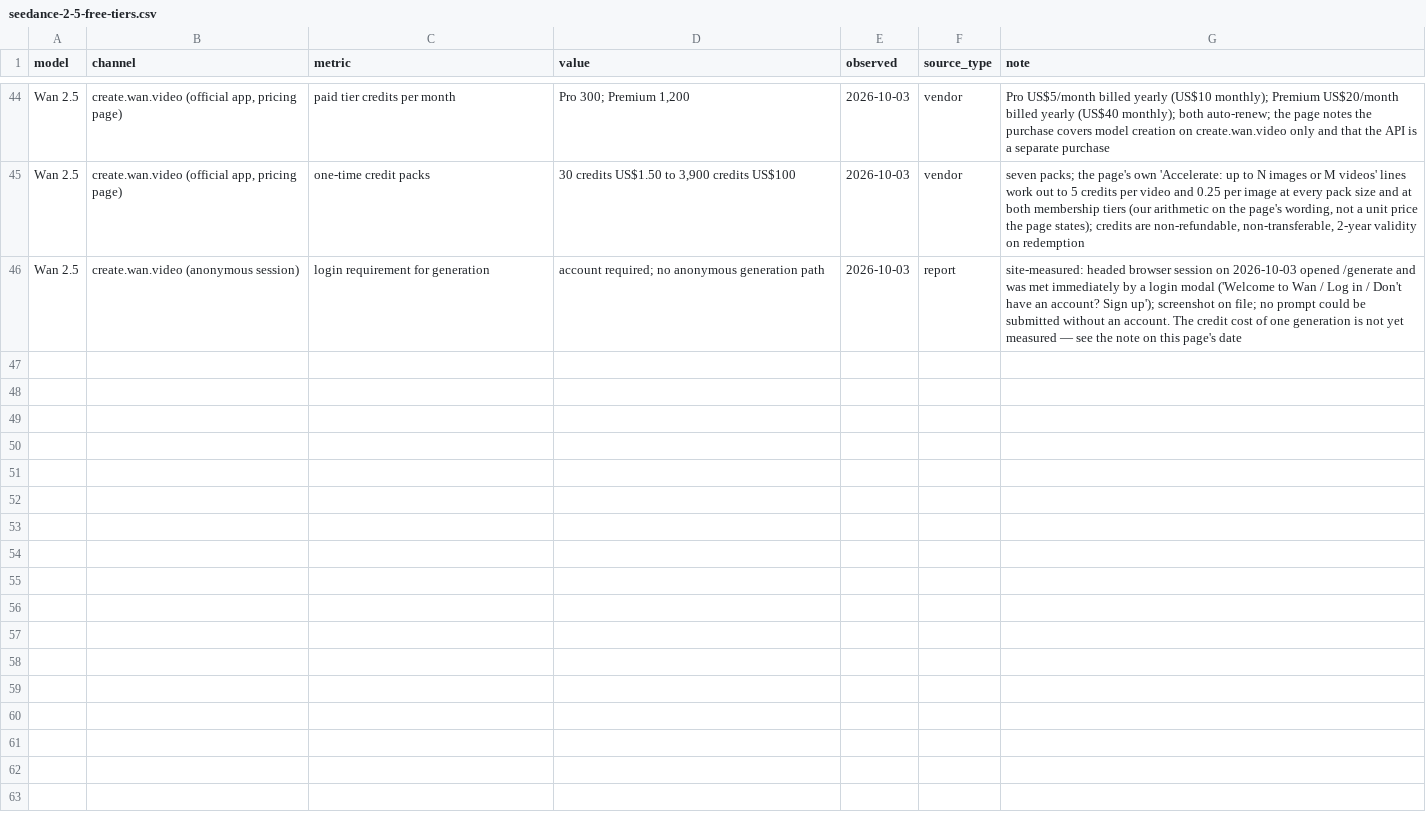
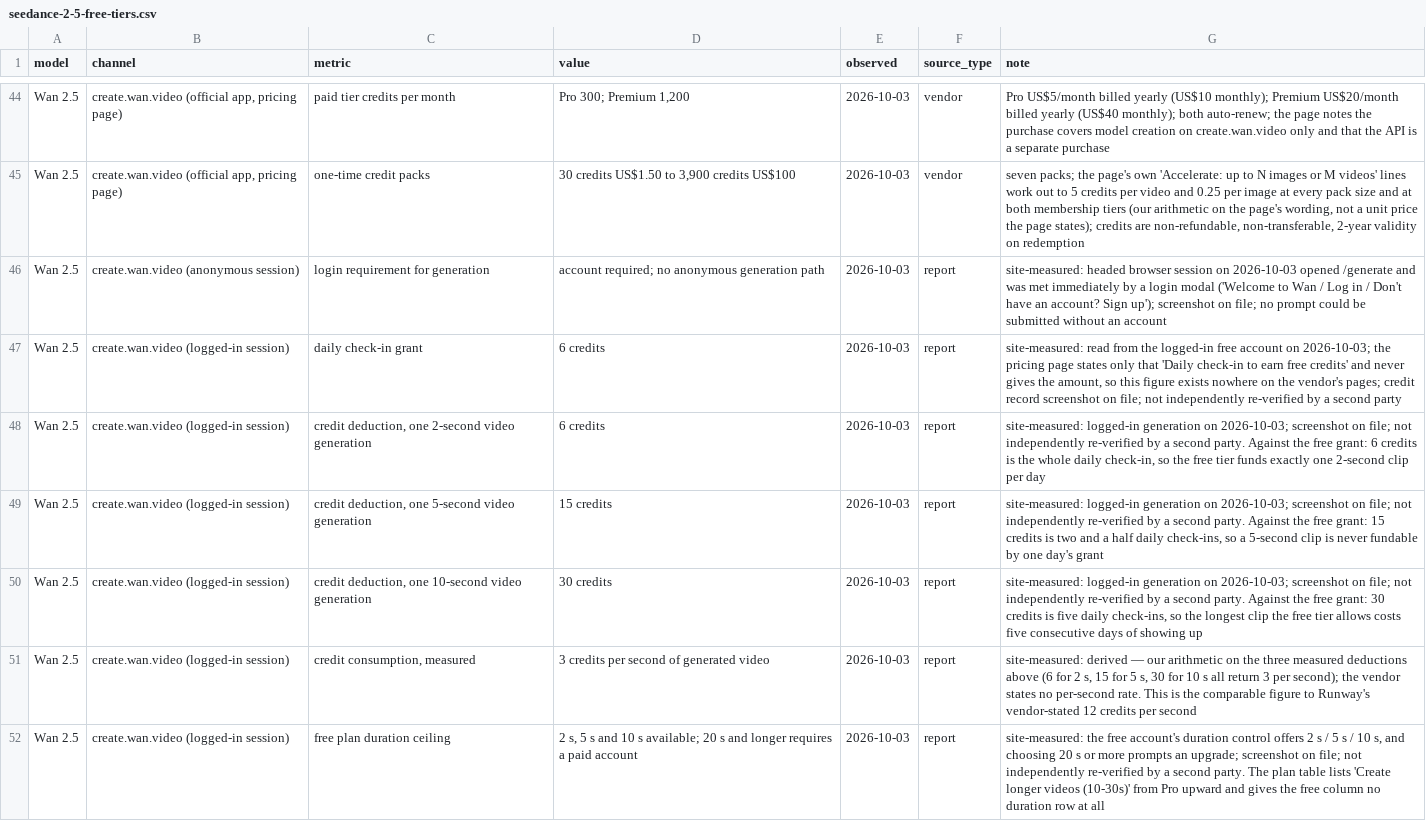
Before and after one commit to nicoleiszsy/seedance-2-5-free-tier-data, a CSV file: data/seedance-2-5-free-tiers.csv, drawn as a sheet; only a part is shown, gaps mark what is left out.

Commit message:
Wan 2.5: measured free tier - 6-credit daily grant, 3 credits per second, 20s+ paid-only (51 observations)

```diff
--- a/data/seedance-2-5-free-tiers.csv
+++ b/data/seedance-2-5-free-tiers.csv
@@ -45,2 +45,8 @@ Wan 2.5,"create.wan.video (official app, pricing page)",paid tier credits per mo
 Wan 2.5,"create.wan.video (official app, pricing page)",one-time credit packs,"30 credits US$1.50 to 3,900 credits US$100",2026-10-03,vendor,"seven packs; the page's own 'Accelerate: up to N images or M videos' lines work out to 5 credits per video and 0.25 per image at every pack size and at both membership tiers (our arithmetic on the page's wording, not a unit price the page states); credits are non-refundable, non-transferable, 2-year validity on redemption"
-Wan 2.5,create.wan.video (anonymous session),login requirement for generation,account required; no anonymous generation path,2026-10-03,report,site-measured: headed browser session on 2026-10-03 opened /generate and was met immediately by a login modal ('Welcome to Wan / Log in / Don't have an account? Sign up'); screenshot on file; no prompt could be submitted without an account. The credit cost of one generation is not yet measured — see the note on this page's date
+Wan 2.5,create.wan.video (anonymous session),login requirement for generation,account required; no anonymous generation path,2026-10-03,report,site-measured: headed browser session on 2026-10-03 opened /generate and was met immediately by a login modal ('Welcome to Wan / Log in / Don't have an account? Sign up'); screenshot on file; no prompt could be submitted without an account
+Wan 2.5,create.wan.video (logged-in session),daily check-in grant,6 credits,2026-10-03,report,"site-measured: read from the logged-in free account on 2026-10-03; the pricing page states only that 'Daily check-in to earn free credits' and never gives the amount, so this figure exists nowhere on the vendor's pages; credit record screenshot on file; not independently re-verified by a second party"
+Wan 2.5,create.wan.video (logged-in session),"credit deduction, one 2-second video generation",6 credits,2026-10-03,report,"site-measured: logged-in generation on 2026-10-03; screenshot on file; not independently re-verified by a second party. Against the free grant: 6 credits is the whole daily check-in, so the free tier funds exactly one 2-second clip per day"
+Wan 2.5,create.wan.video (logged-in session),"credit deduction, one 5-second video generation",15 credits,2026-10-03,report,"site-measured: logged-in generation on 2026-10-03; screenshot on file; not independently re-verified by a second party. Against the free grant: 15 credits is two and a half daily check-ins, so a 5-second clip is never fundable by one day's grant"
+Wan 2.5,create.wan.video (logged-in session),"credit deduction, one 10-second video generation",30 credits,2026-10-03,report,"site-measured: logged-in generation on 2026-10-03; screenshot on file; not independently re-verified by a second party. Against the free grant: 30 credits is five daily check-ins, so the longest clip the free tier allows costs five consecutive days of showing up"
+Wan 2.5,create.wan.video (logged-in session),"credit consumption, measured",3 credits per second of generated video,2026-10-03,report,"site-measured: derived — our arithmetic on the three measured deductions above (6 for 2 s, 15 for 5 s, 30 for 10 s all return 3 per second); the vendor states no per-second rate. This is the comparable figure to Runway's vendor-stated 12 credits per second"
+Wan 2.5,create.wan.video (logged-in session),free plan duration ceiling,"2 s, 5 s and 10 s available; 20 s and longer requires a paid account",2026-10-03,report,"site-measured: the free account's duration control offers 2 s / 5 s / 10 s, and choosing 20 s or more prompts an upgrade; screenshot on file; not independently re-verified by a second party. The plan table lists 'Create longer videos (10-30s)' from Pro upward and gives the free column no duration row at all"
```
Also changed, not shown: 3 other files.
